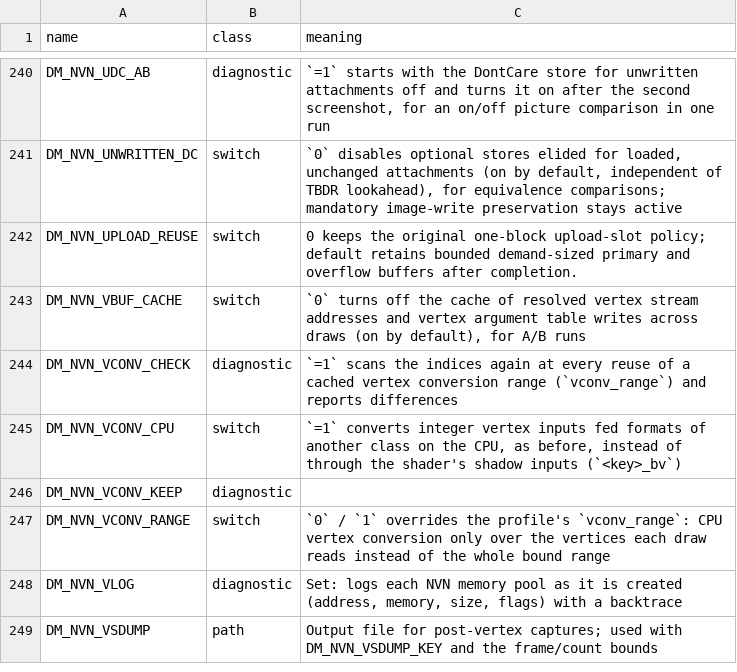
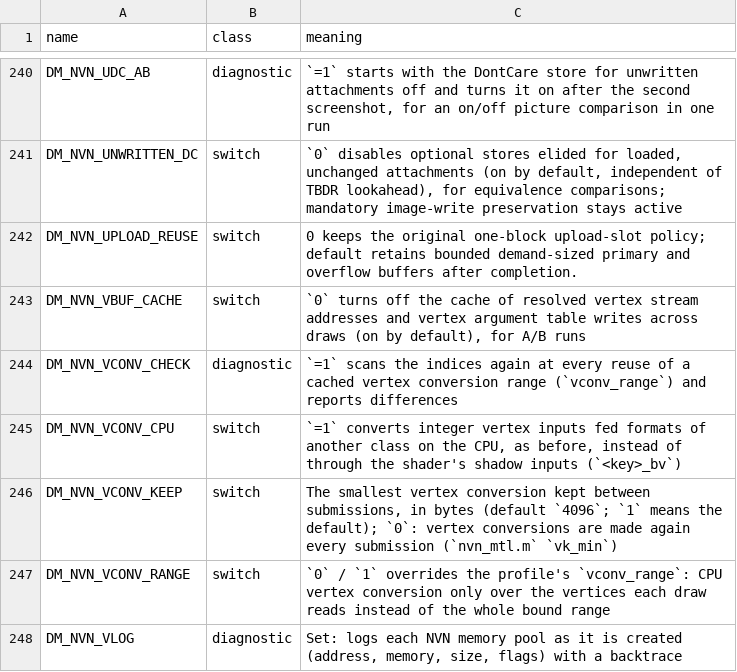
Before and after one commit to Mars-Mah3r/nxnative, a TSV file: docs/env_switches.tsv, drawn as a sheet; only a part is shown, gaps mark what is left out; the shorter side is filled out with more unchanged rows.

```diff
--- a/docs/env_switches.tsv
+++ b/docs/env_switches.tsv
@@ -245,3 +245,3 @@ DM_NVN_VCONV_CHECK	diagnostic	`=1` scans the indices again at every reuse of a c
 DM_NVN_VCONV_CPU	switch	`=1` converts integer vertex inputs fed formats of another class on the CPU, as before, instead of through the shader's shadow inputs (`<key>_bv`)
-DM_NVN_VCONV_KEEP	diagnostic	
+DM_NVN_VCONV_KEEP	switch	The smallest vertex conversion kept between submissions, in bytes (default `4096`; `1` means the default); `0`: vertex conversions are made again every submission (`nvn_mtl.m` `vk_min`)
 DM_NVN_VCONV_RANGE	switch	`0` / `1` overrides the profile's `vconv_range`: CPU vertex conversion only over the vertices each draw reads instead of the whole bound range
```
